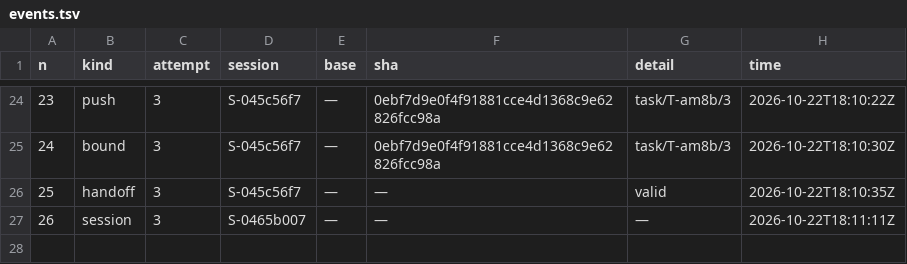
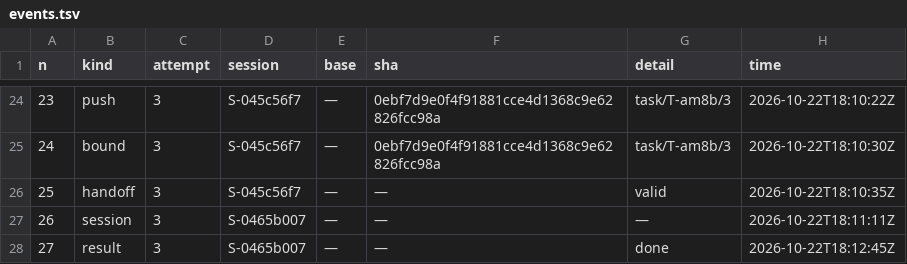
Before and after one commit to pharzam/layup-uat-m2e2, a TSV file: tasks/T-am8b/events.tsv, drawn as a sheet; only a part is shown, gaps mark what is left out.

```diff
--- a/tasks/T-am8b/events.tsv
+++ b/tasks/T-am8b/events.tsv
@@ -27 +27,2 @@ n	kind	attempt	session	base	sha	detail	time
 26	session	3	S-0465b007	—	—	—	2026-10-22T18:11:11Z
+27	result	3	S-0465b007	—	—	done	2026-10-22T18:12:45Z
```
Also changed, not shown: telemetry.tsv, 2 other files.
